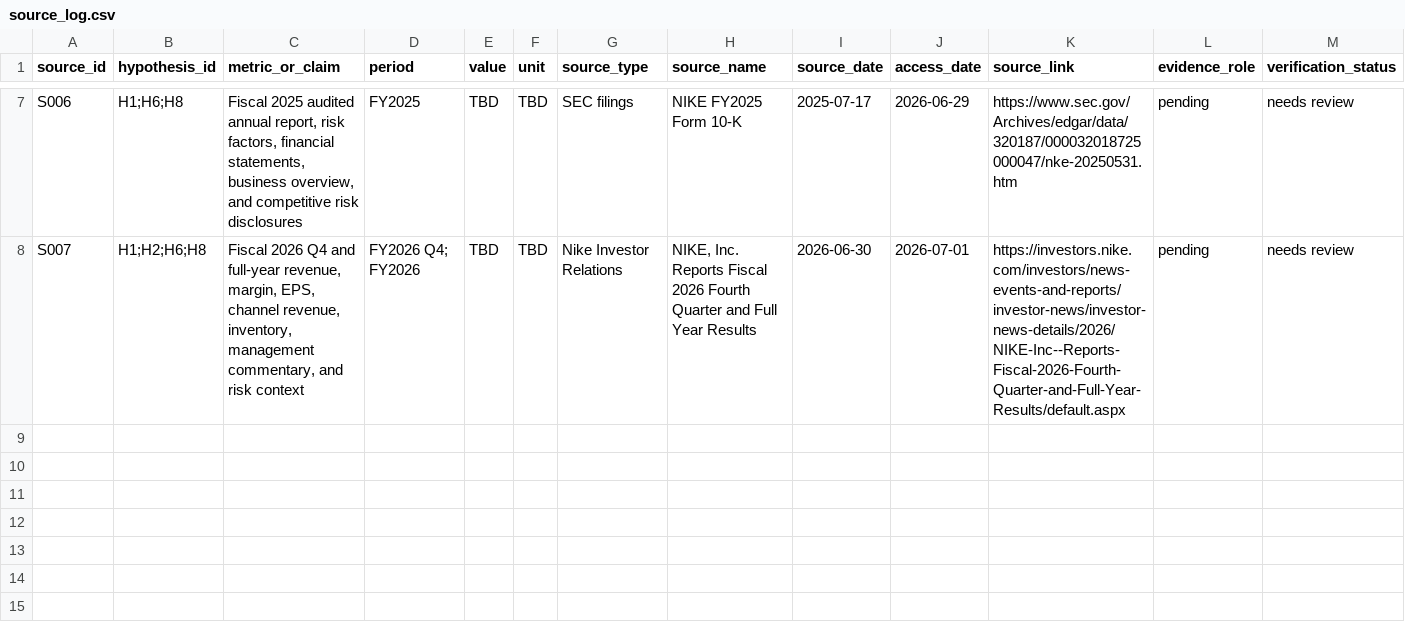
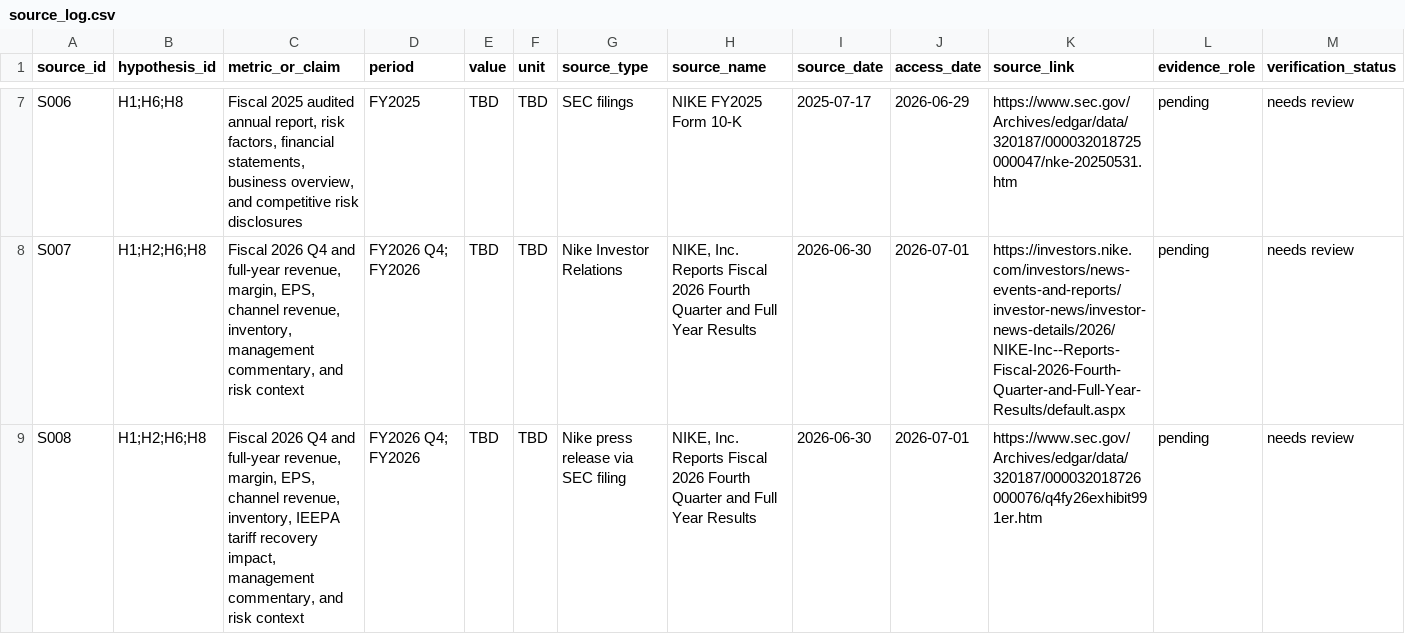
Before and after one commit to kengxiang/nike-financial-stock-analysis-dashboard, a CSV file: data/source_log.csv, drawn as a sheet; only a part is shown, gaps mark what is left out; rows hold the shown columns only; the diff names each change by its address in the sheet, - before the commit and + after, or states it on an @@ line.

Commit message:
Add SEC source for Nike FY2026 Q4 extraction

```diff
--- a/data/source_log.csv
+++ b/data/source_log.csv
+row 9: S008 | H1;H2;H6;H8 | Fiscal 2026 Q4 and full-year revenue, margin, EPS, channel revenue, inventory, IEEPA tariff recovery impact, management commentary, and risk context | FY2026 Q4; FY2026 | TBD | TBD | Nike press release via SEC filing | NIKE, Inc. Reports Fiscal 2026 Fourth Quarter and Full Year Results | 2026-06-30 | 2026-07-01 | https://www.sec.gov/Archives/edgar/data/320187/000032018726000076/q4fy26exhibit991er.htm | pending | needs review
```
